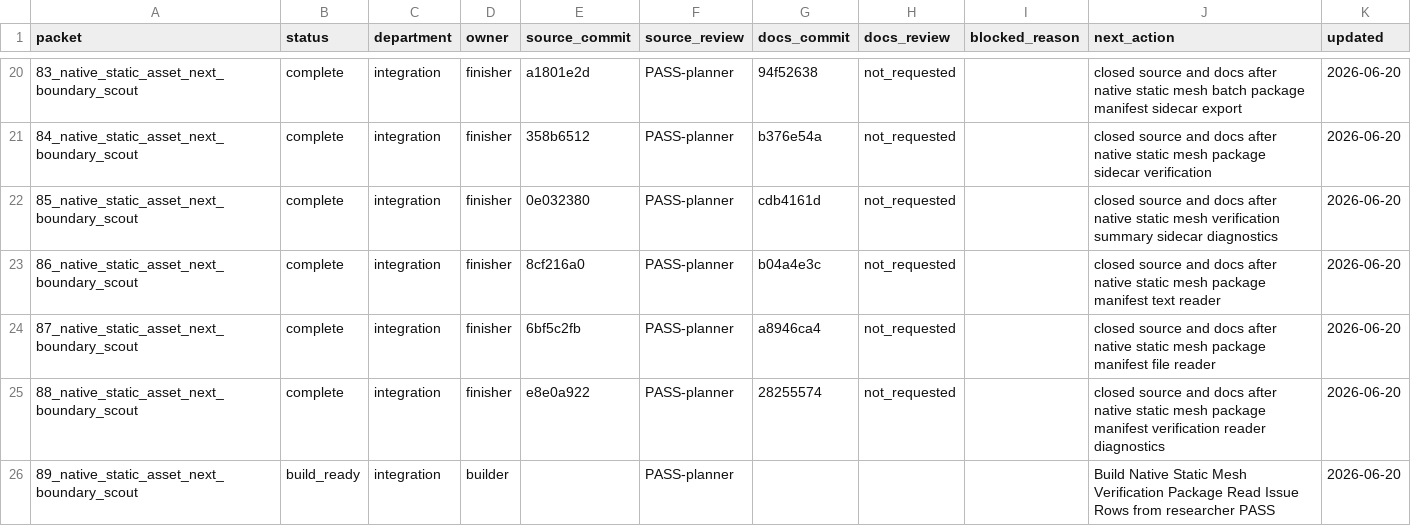
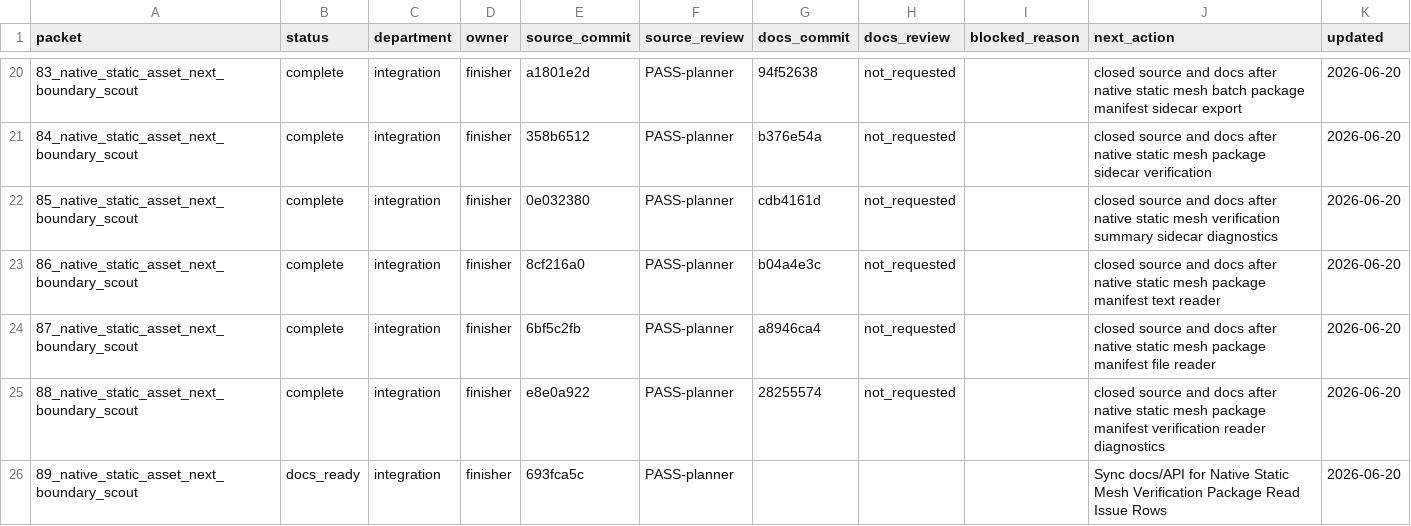
Before and after one commit to KOGA-ryu/iggy, a TSV file: engine/research/departments/integration/spark_dispatch_ledger.tsv, drawn as a sheet; only a part is shown, gaps mark what is left out.

Commit message:
Release static mesh verification issue rows docs

```diff
--- a/engine/research/departments/integration/spark_dispatch_ledger.tsv
+++ b/engine/research/departments/integration/spark_dispatch_ledger.tsv
@@ -25,2 +25,2 @@ packet	status	department	owner	source_commit	source_review	docs_commit	docs_revi
 88_native_static_asset_next_boundary_scout	complete	integration	finisher	e8e0a922	PASS-planner	28255574	not_requested		closed source and docs after native static mesh package manifest verification reader diagnostics	2026-06-20
-89_native_static_asset_next_boundary_scout	build_ready	integration	builder		PASS-planner				Build Native Static Mesh Verification Package Read Issue Rows from researcher PASS	2026-06-20
+89_native_static_asset_next_boundary_scout	docs_ready	integration	finisher	693fca5c	PASS-planner				Sync docs/API for Native Static Mesh Verification Package Read Issue Rows	2026-06-20
```
